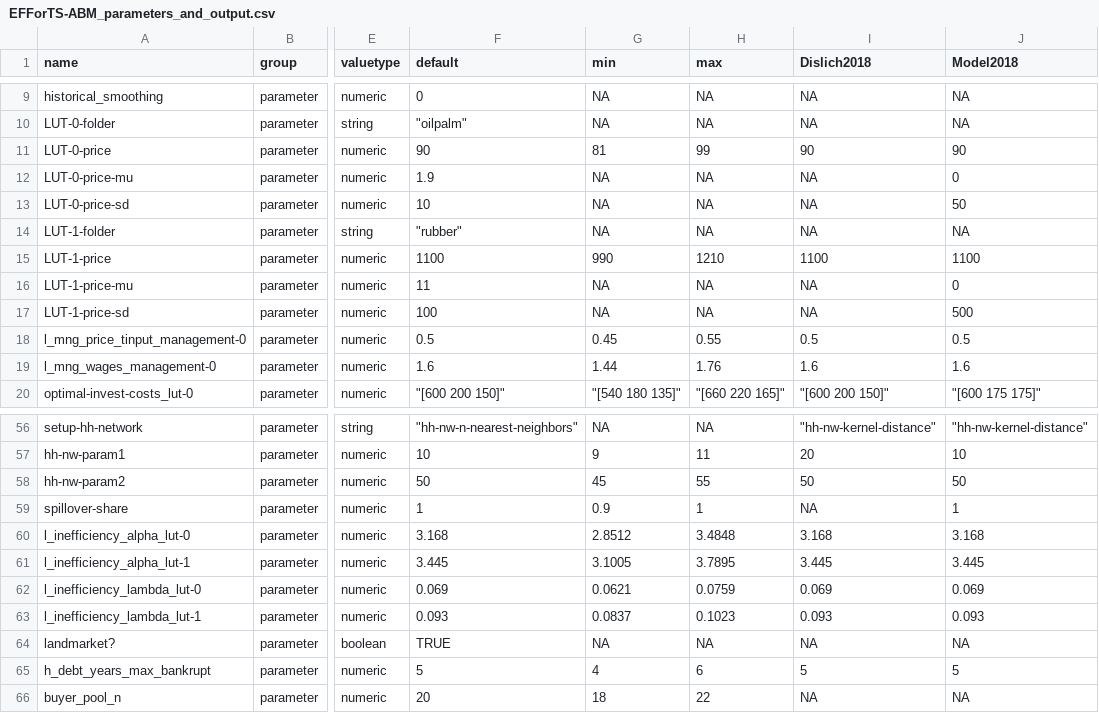
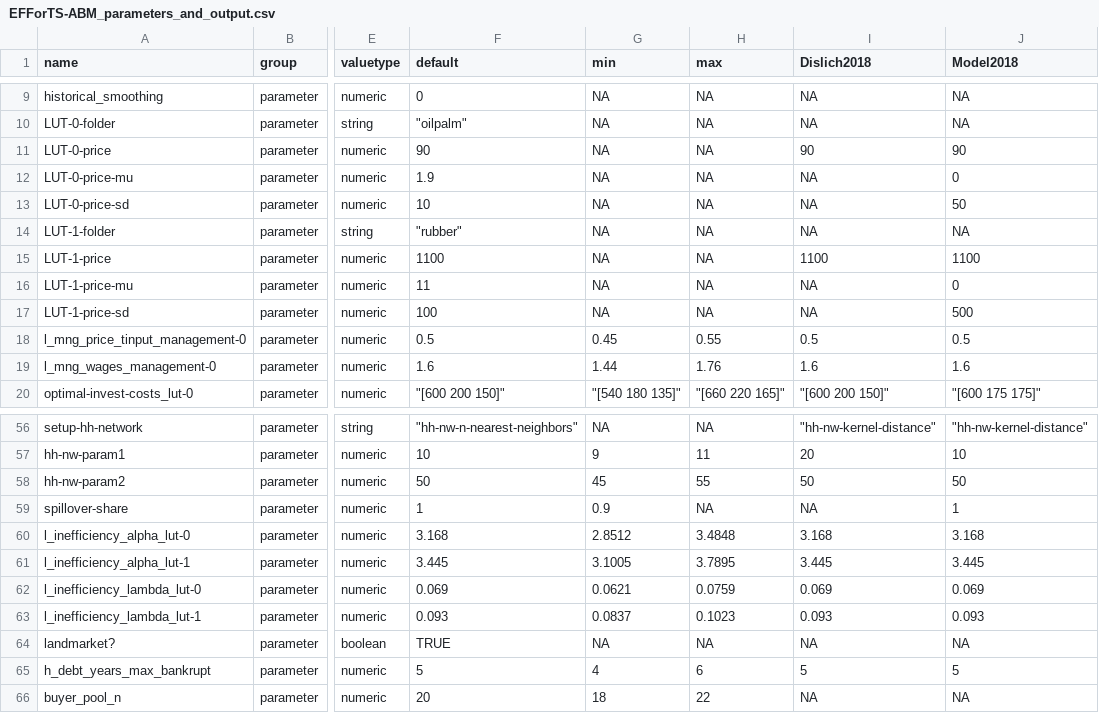
Before and after one commit to EFForTS-B10/Refforts, a CSV file: data_raw/EFForTS-ABM_parameters_and_output.csv, drawn as a sheet; only a part is shown, gaps mark what is left out; the diff names each change by its address in the sheet, - before the commit and + after, or states it on an @@ line.

Commit message:
changed some sensitivity min max values

```diff
--- a/data_raw/EFForTS-ABM_parameters_and_output.csv
+++ b/data_raw/EFForTS-ABM_parameters_and_output.csv
-G11 (min): 81
+G11 (min): NA
-H11 (max): 99
+H11 (max): NA
-G15 (min): 990
+G15 (min): NA
-H15 (max): 1210
+H15 (max): NA
-H59 (max): 1
+H59 (max): NA
```
Also changed, not shown: 1 other file.
